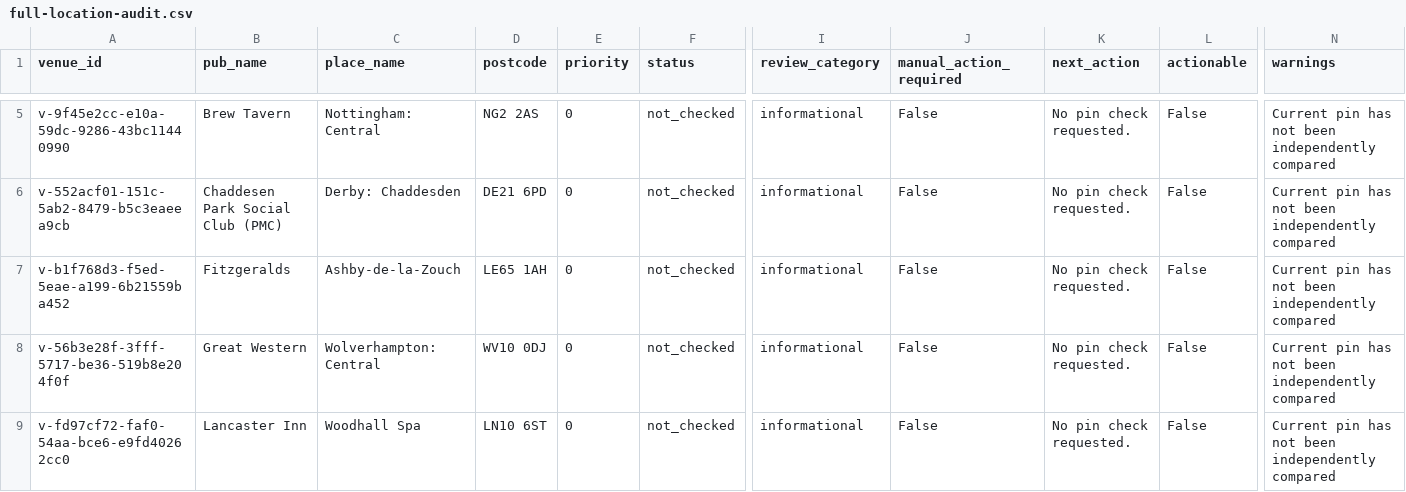
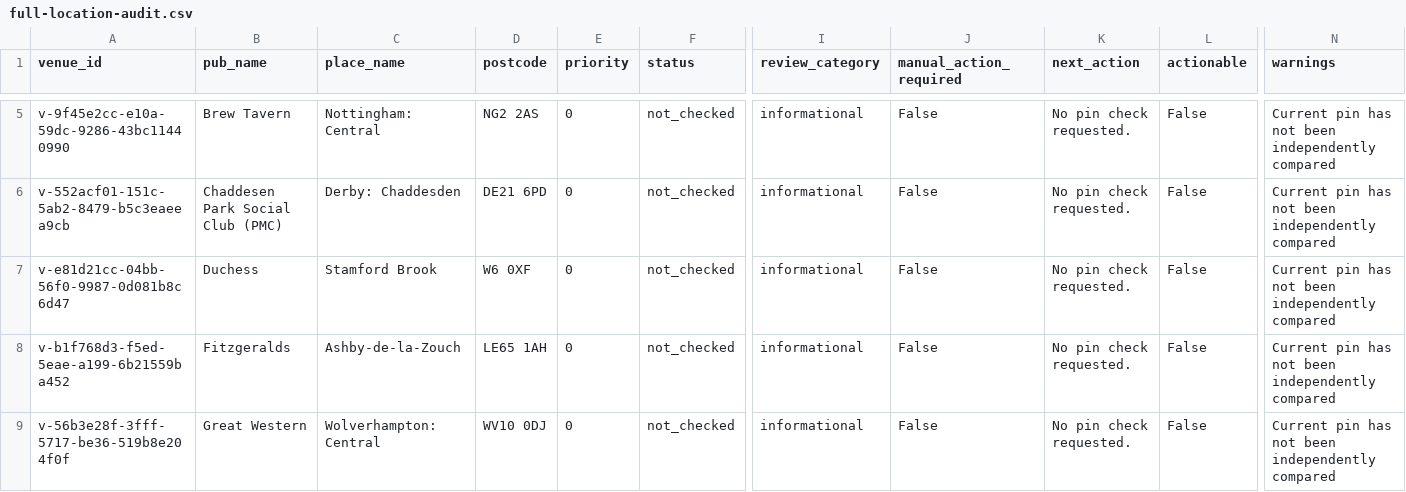
Before and after one commit to bristolbagpiper/BassBeerMap, a CSV file: audit/full-location-audit.csv, drawn as a sheet; only a part is shown, gaps mark what is left out; the shorter side is filled out with more unchanged rows; rows hold the shown columns only; the diff covers the shown part only; the diff names each change by its address in the sheet, - before the commit and + after, or states it on an @@ line.

```diff
--- a/audit/full-location-audit.csv
+++ b/audit/full-location-audit.csv
+row 7: v-e81d21cc-04bb-56f0-9987-0d081b8c6d47 | Duchess | Stamford Brook | W6 0XF | 0 | not_checked | informational | False | No pin check requested. | False | Current pin has not been independently compared
```
Also changed, not shown: 1 added row and 2 removed rows elsewhere in this file, 2 other files.
